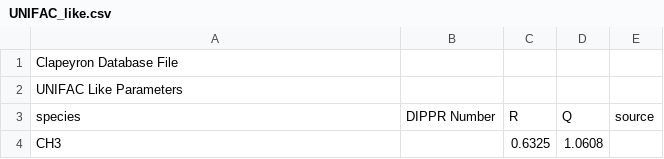
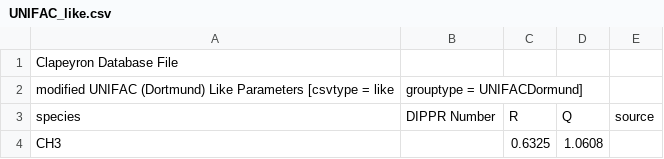
Before and after one commit to ClapeyronThermo/Clapeyron.jl, a CSV file: database/Activity/UNIFAC/UNIFAC_like.csv, drawn as a sheet; only a part is shown; removed rows and columns are numbered as before the commit, all else as after; the diff names each change by its address in the sheet, - before the commit and + after, or states it on an @@ line.

Commit message:
add options string to group csvs

```diff
--- a/database/Activity/UNIFAC/UNIFAC_like.csv
+++ b/database/Activity/UNIFAC/UNIFAC_like.csv
-row 2: UNIFAC Like Parameters
+row 2: modified UNIFAC (Dortmund) Like Parameters [csvtype = like | grouptype = UNIFACDormund]
```
Also changed, not shown: database/Activity/UNIFAC/UNIFAC_groups.csv, database/Activity/UNIFAC/UNIFAC_unlike.csv, 18 other files.
